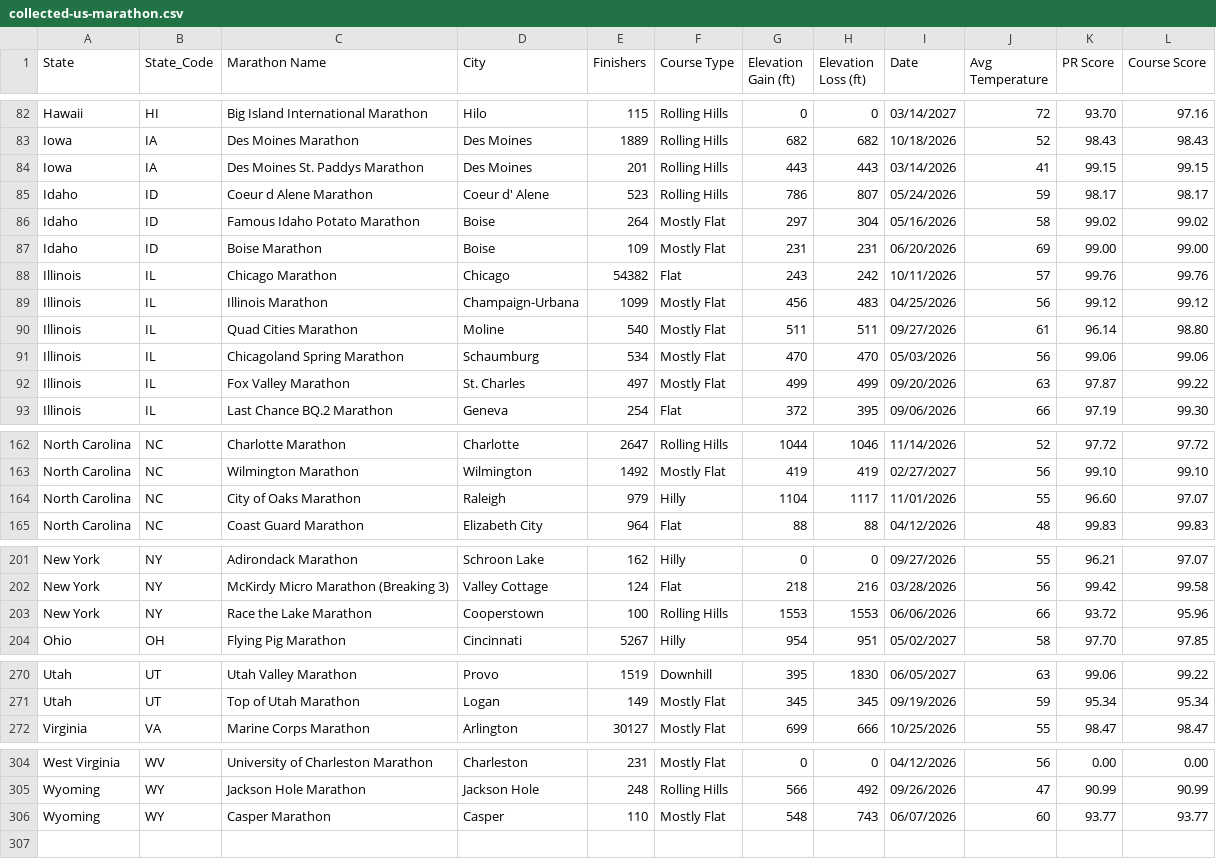
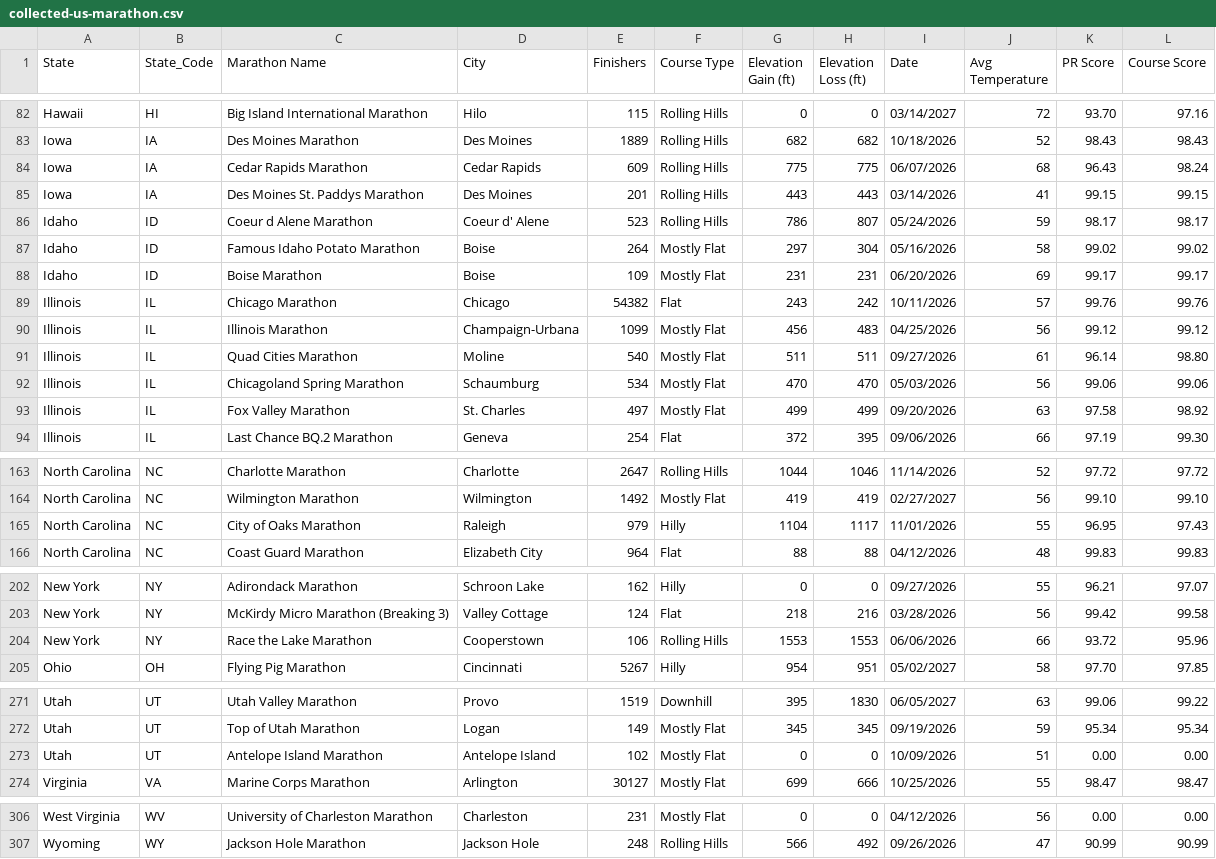
Before and after one commit to runwell/data-only, a CSV file: data/collected-us-marathon.csv, drawn as a sheet; only a part is shown, gaps mark what is left out; the diff covers the shown part only.

```diff
--- a/data/collected-us-marathon.csv
+++ b/data/collected-us-marathon.csv
@@ -83,2 +83,3 @@ Hawaii,HI,Big Island International Marathon,Hilo,115,Rolling Hills,0,0,03/14/202
 Iowa,IA,Des Moines Marathon,Des Moines,1889,Rolling Hills,682,682,10/18/2026,52,98.43,98.43
+Iowa,IA,Cedar Rapids Marathon,Cedar Rapids,609,Rolling Hills,775,775,06/07/2026,68,96.43,98.24
 Iowa,IA,Des Moines St. Paddys Marathon,Des Moines,201,Rolling Hills,443,443,03/14/2026,41,99.15,99.15
@@ -86,3 +87,3 @@ Idaho,ID,Coeur d Alene Marathon,Coeur d' Alene,523,Rolling Hills,786,807,05/24/2
 Idaho,ID,Famous Idaho Potato Marathon,Boise,264,Mostly Flat,297,304,05/16/2026,58,99.02,99.02
-Idaho,ID,Boise Marathon,Boise,109,Mostly Flat,231,231,06/20/2026,69,99.00,99.00
+Idaho,ID,Boise Marathon,Boise,109,Mostly Flat,231,231,06/20/2026,69,99.17,99.17
 Illinois,IL,Chicago Marathon,Chicago,54382,Flat,243,242,10/11/2026,57,99.76,99.76
@@ -91,3 +92,3 @@ Illinois,IL,Quad Cities Marathon,Moline,540,Mostly Flat,511,511,09/27/2026,61,96
 Illinois,IL,Chicagoland Spring Marathon,Schaumburg,534,Mostly Flat,470,470,05/03/2026,56,99.06,99.06
-Illinois,IL,Fox Valley Marathon,St. Charles,497,Mostly Flat,499,499,09/20/2026,63,97.87,99.22
+Illinois,IL,Fox Valley Marathon,St. Charles,497,Mostly Flat,499,499,09/20/2026,63,97.58,98.92
 Illinois,IL,Last Chance BQ.2 Marathon,Geneva,254,Flat,372,395,09/06/2026,66,97.19,99.30
@@ -163,3 +164,3 @@ North Carolina,NC,Charlotte Marathon,Charlotte,2647,Rolling Hills,1044,1046,11/1
 North Carolina,NC,Wilmington Marathon,Wilmington,1492,Mostly Flat,419,419,02/27/2027,56,99.10,99.10
-North Carolina,NC,City of Oaks Marathon,Raleigh,979,Hilly,1104,1117,11/01/2026,55,96.60,97.07
+North Carolina,NC,City of Oaks Marathon,Raleigh,979,Hilly,1104,1117,11/01/2026,55,96.95,97.43
 North Carolina,NC,Coast Guard Marathon,Elizabeth City,964,Flat,88,88,04/12/2026,48,99.83,99.83
@@ -202,3 +203,3 @@ New York,NY,Adirondack Marathon,Schroon Lake,162,Hilly,0,0,09/27/2026,55,96.21,9
 New York,NY,McKirdy Micro Marathon (Breaking 3),Valley Cottage,124,Flat,218,216,03/28/2026,56,99.42,99.58
-New York,NY,Race the Lake Marathon,Cooperstown,100,Rolling Hills,1553,1553,06/06/2026,66,93.72,95.96
+New York,NY,Race the Lake Marathon,Cooperstown,106,Rolling Hills,1553,1553,06/06/2026,66,93.72,95.96
 Ohio,OH,Flying Pig Marathon,Cincinnati,5267,Hilly,954,951,05/02/2027,58,97.70,97.85
@@ -271,2 +272,3 @@ Utah,UT,Utah Valley Marathon,Provo,1519,Downhill,395,1830,06/05/2027,63,99.06,99
 Utah,UT,Top of Utah Marathon,Logan,149,Mostly Flat,345,345,09/19/2026,59,95.34,95.34
+Utah,UT,Antelope Island Marathon,Antelope Island,102,Mostly Flat,0,0,10/09/2026,51,0.00,0.00
 Virginia,VA,Marine Corps Marathon,Arlington,30127,Mostly Flat,699,666,10/25/2026,55,98.47,98.47
@@ -305,2 +307 @@ West Virginia,WV,University of Charleston Marathon,Charleston,231,Mostly Flat,0,
 Wyoming,WY,Jackson Hole Marathon,Jackson Hole,248,Rolling Hills,566,492,09/26/2026,47,90.99,90.99
-Wyoming,WY,Casper Marathon,Casper,110,Mostly Flat,548,743,06/07/2026,60,93.77,93.77
```
Also changed, not shown: 1 edited cell elsewhere in this file.
